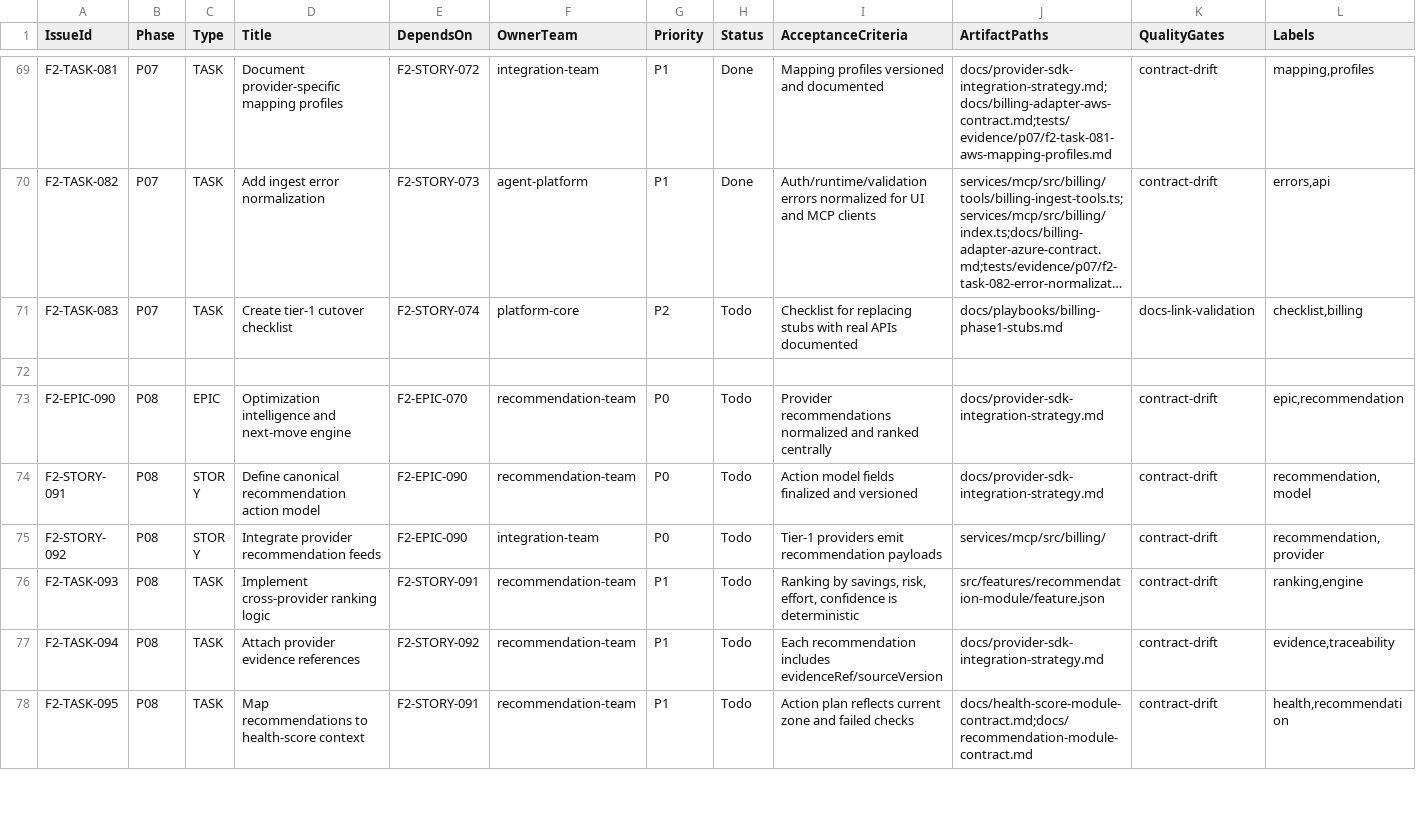
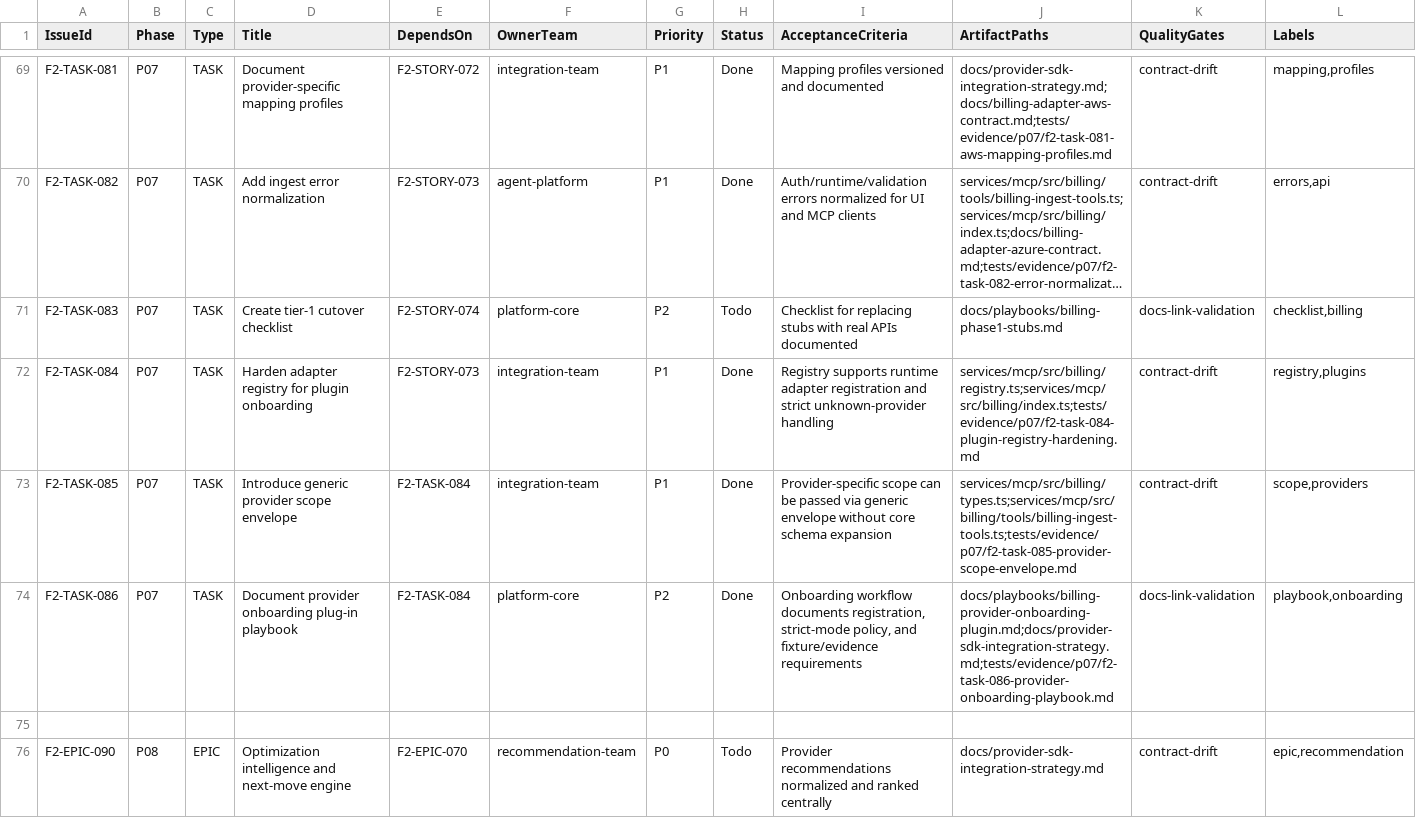
Before and after one commit to duksh/FiceCal, a CSV file: docs/roadmap/ficecal-v2-task-issue-registry.csv, drawn as a sheet; only a part is shown, gaps mark what is left out; the shorter side is filled out with more unchanged rows; long unchanged cells end in …; the diff names each change by its address in the sheet, - before the commit and + after, or states it on an @@ line.

Commit message:
feat: add provider plugin hardening baseline for billing adapters

```diff
--- a/docs/roadmap/ficecal-v2-task-issue-registry.csv
+++ b/docs/roadmap/ficecal-v2-task-issue-registry.csv
+row 72: F2-TASK-084 | P07 | TASK | Harden adapter registry for plugin onboarding | F2-STORY-073 | integration-team | P1 | Done | Registry supports runtime adapter registration and strict unknown-provider handling | services/mcp/src/billing/registry.ts;services/mcp/src/billing/index.ts;tests/evidence/p07/f2-task-084-plugin-registry-hardening.md | contract-drift | registry,plugins
+row 73: F2-TASK-085 | P07 | TASK | Introduce generic provider scope envelope | F2-TASK-084 | integration-team | P1 | Done | Provider-specific scope can be passed via generic envelope without core schema expansion | services/mcp/src/billing/types.ts;services/mcp/src/billing/tools/billing-ingest-tools.ts;tests/evidence/p07/f2-task-085-provider-scope-envelope.md | contract-drift | scope,providers
+row 74: F2-TASK-086 | P07 | TASK | Document provider onboarding plug-in playbook | F2-TASK-084 | platform-core | P2 | Done | Onboarding workflow documents registration, strict-mode policy, and fixture/evidence requirements | docs/playbooks/billing-provider-onboarding-plugin.md;docs/provider-sdk-integration-strategy.md;tests/evidence/p07/f2-task-086-provider-onboarding-playbook.md | docs-link-validation | playbook,onboarding
```
Also changed, not shown: 14 other files.
